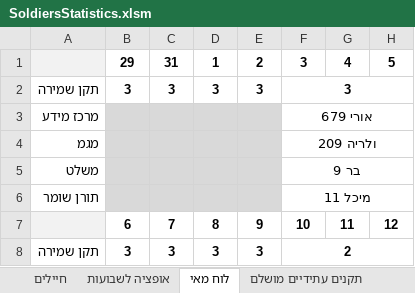
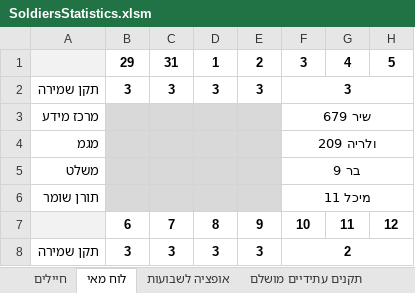
Before and after one commit to YuvalAlf/Duty-Table, an Excel workbook: SoldiersStatistics.xlsm, sheet לוח מאי, drawn as a sheet; only a part is shown; values as stored, in another font and other column widths than the file's, no borders; the diff covers the shown part only; the diff names each change by its address in the sheet, - before the commit and + after, or states it on an @@ line.

```diff
--- a/SoldiersStatistics.xlsm (sheet לוח מאי)
+++ b/SoldiersStatistics.xlsm (sheet לוח מאי)
@@ sheet tab order changed: חיילים | לוח מאי | אופציה לשבועות | תקנים עתידיים מושלם @@
-F3: אורי 679
+F3: שיר 679
```
Also changed, not shown: 16 added rows and 16 removed rows elsewhere in this sheet, sheet חיילים, sheet סטטיסטיקה, sheet אופציה לשבועות, other sheet tabs.
